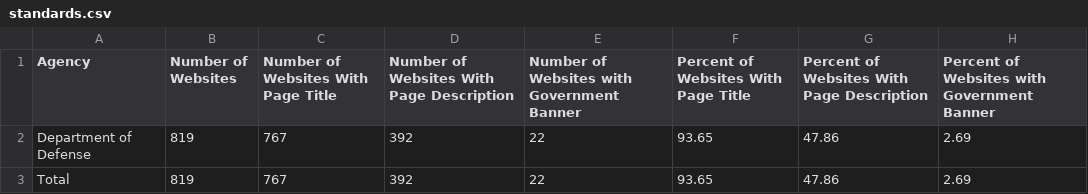
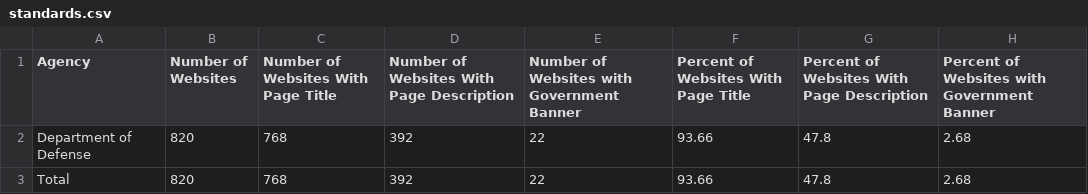
Before and after one commit to arpitjain099/site-scanning-analysis, a CSV file: reports/standards.csv, drawn as a sheet.

```diff
--- a/reports/standards.csv
+++ b/reports/standards.csv
@@ -1,3 +1,3 @@
 Agency,Number of Websites,Number of Websites With Page Title,Number of Websites With Page Description,Number of Websites with Government Banner,Percent of Websites With Page Title,Percent of Websites With Page Description,Percent of Websites with Government Banner
-Department of Defense,819,767,392,22,93.65,47.86,2.69
-Total,819,767,392,22,93.65,47.86,2.69
+Department of Defense,820,768,392,22,93.66,47.8,2.68
+Total,820,768,392,22,93.66,47.8,2.68
```
Also changed, not shown: reports/snapshot-primary.csv, reports/standards-bureau.csv, 3 other files.
